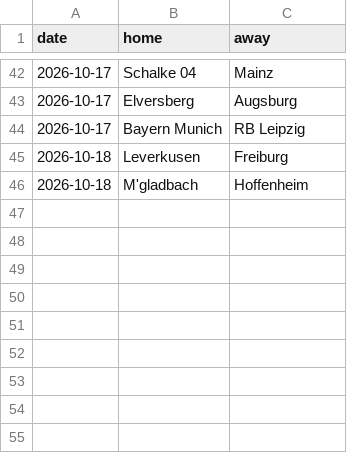
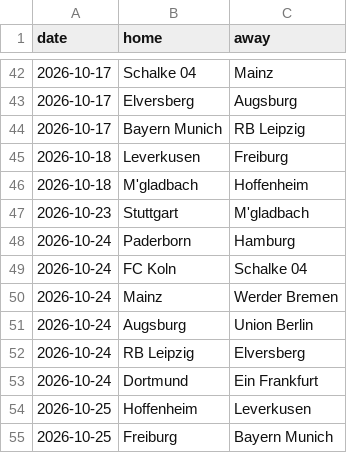
Before and after one commit to CrisWant26/vaverde-backend, a CSV file: leagues/fixtures_bundesliga.csv, drawn as a sheet; only a part is shown, gaps mark what is left out.

```diff
--- a/leagues/fixtures_bundesliga.csv
+++ b/leagues/fixtures_bundesliga.csv
@@ -46 +46,10 @@ date,home,away
 2026-10-18,M'gladbach,Hoffenheim
+2026-10-23,Stuttgart,M'gladbach
+2026-10-24,Paderborn,Hamburg
+2026-10-24,FC Koln,Schalke 04
+2026-10-24,Mainz,Werder Bremen
+2026-10-24,Augsburg,Union Berlin
+2026-10-24,RB Leipzig,Elversberg
+2026-10-24,Dortmund,Ein Frankfurt
+2026-10-25,Hoffenheim,Leverkusen
+2026-10-25,Freiburg,Bayern Munich
```
Also changed, not shown: leagues/fixtures_bra.csv, leagues/fixtures_laliga.csv, 7 other files.
